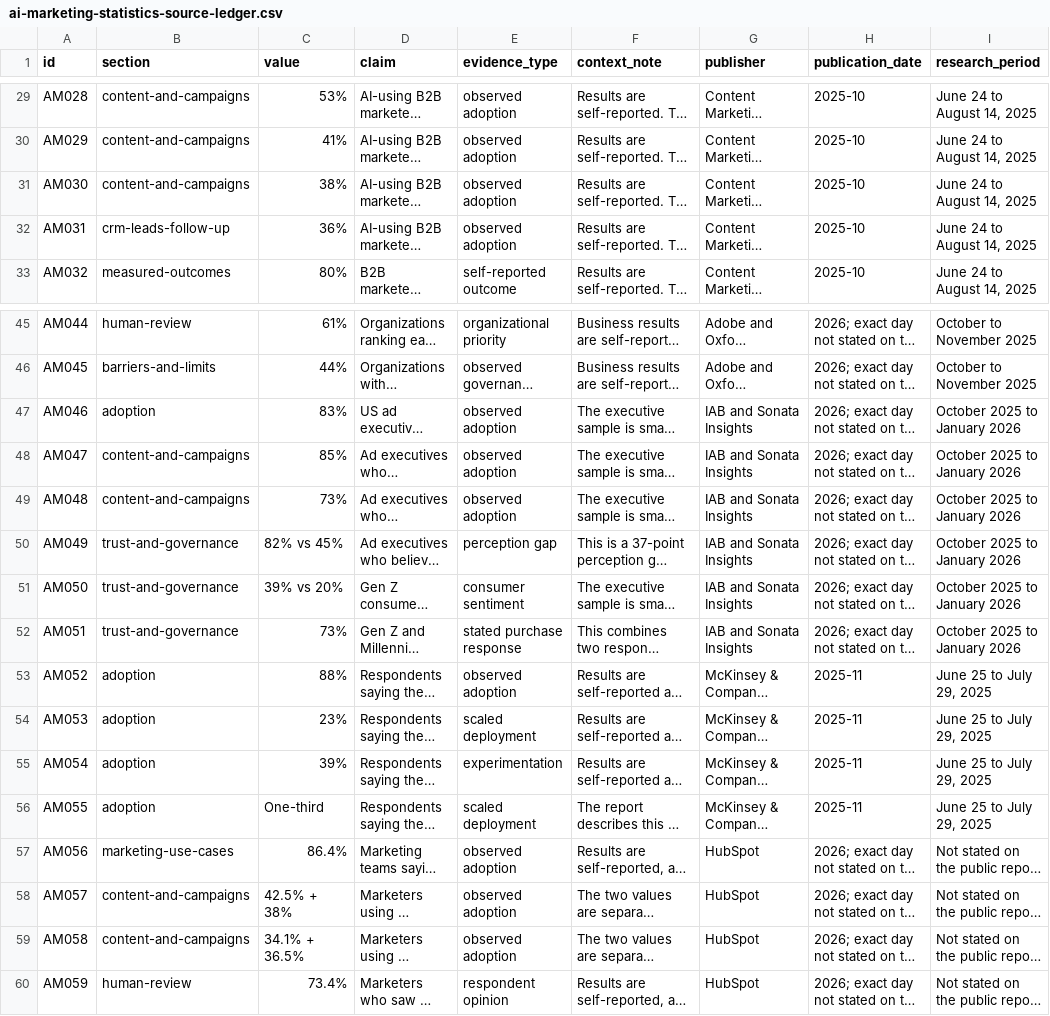
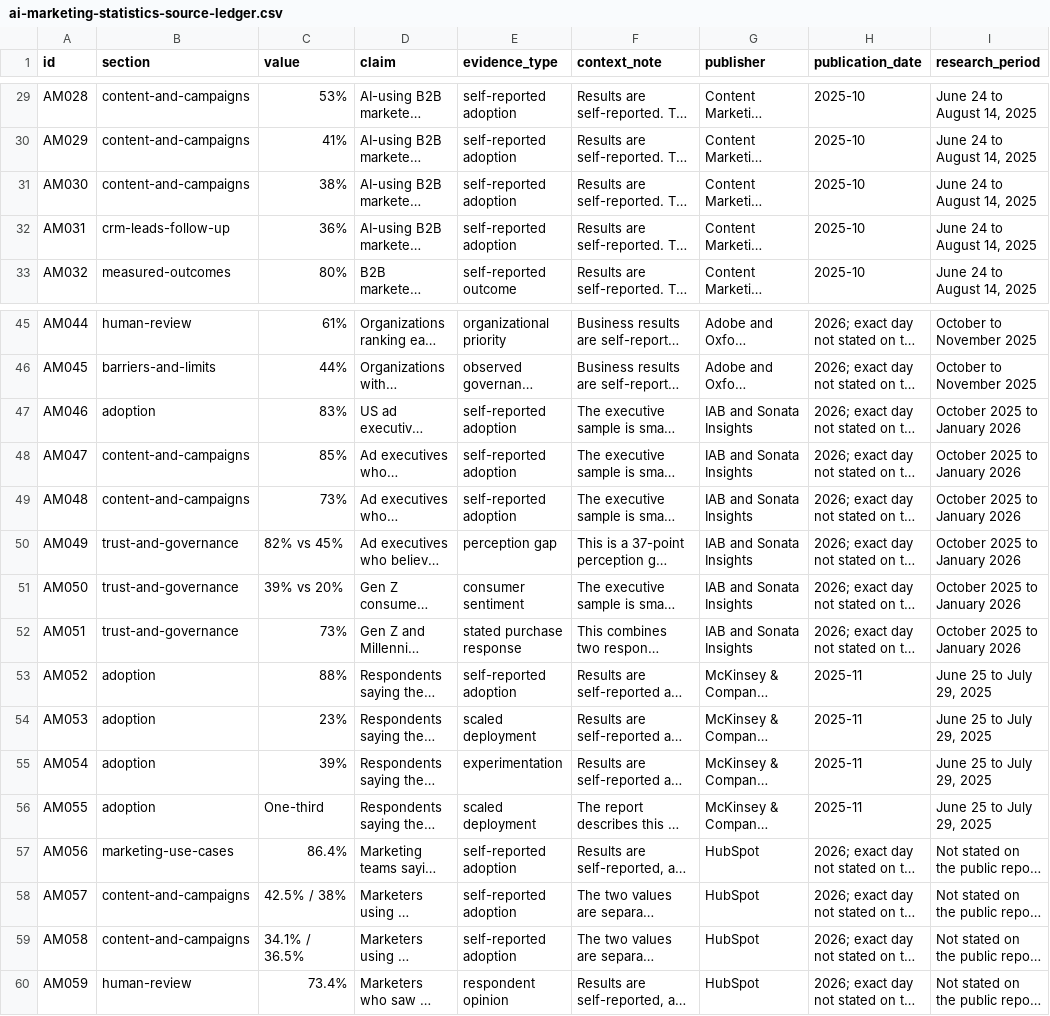
Before and after one commit to alldigitalmedia/Markethink-AI-Website, a CSV file: public/downloads/ai-marketing-statistics-source-ledger.csv, drawn as a sheet; only a part is shown, gaps mark what is left out; long unchanged cells end in …; the diff covers the shown part only; the diff names each change by its address in the sheet, - before the commit and + after, or states it on an @@ line.

```diff
--- a/public/downloads/ai-marketing-statistics-source-ledger.csv
+++ b/public/downloads/ai-marketing-statistics-source-ledger.csv
-E29:E32 (evidence_type): observed adoption
+E29:E32 (evidence_type): self-reported adoption
-E47:E49 (evidence_type): observed adoption
+E47:E49 (evidence_type): self-reported adoption
-E53 (evidence_type): observed adoption
+E53 (evidence_type): self-reported adoption
-E57:E59 (evidence_type): observed adoption
+E57:E59 (evidence_type): self-reported adoption
-C58 (value): 42.5% + 38%
+C58 (value): 42.5% / 38%
-C59 (value): 34.1% + 36.5%
+C59 (value): 34.1% / 36.5%
```
Also changed, not shown: 24 edited cells elsewhere in this file, 7 other files.
